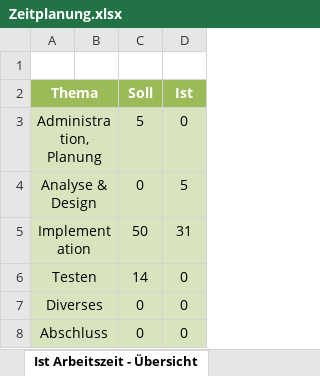
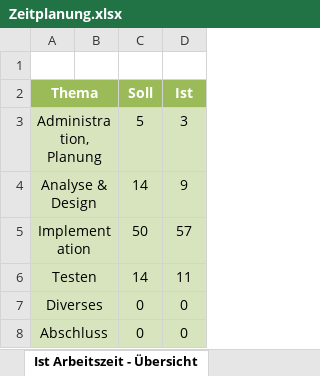
Before and after one commit to colinfuerst/BLJ-Projekt, an Excel workbook: doc/Zeitplanung.xlsx, sheet Ist Arbeitszeit - Übersicht, drawn as a sheet; values as stored, in another font and other column widths than the file's, no borders; charts and pictures not drawn; the diff names each change by its address in the sheet, - before the commit and + after, or states it on an @@ line.

```diff
--- a/doc/Zeitplanung.xlsx (sheet Ist Arbeitszeit - Übersicht)
+++ b/doc/Zeitplanung.xlsx (sheet Ist Arbeitszeit - Übersicht)
-D3 (Ist): 0
+D3 (Ist): 3
-C4 (Soll): 0
+C4 (Soll): 14
-D4 (Ist): 5
+D4 (Ist): 9
-D5 (Ist): 31
+D5 (Ist): 57
-D6 (Ist): 0
+D6 (Ist): 11
```
Also changed, not shown: sheet Zeitplanung, charts or pictures, 3 other files.
